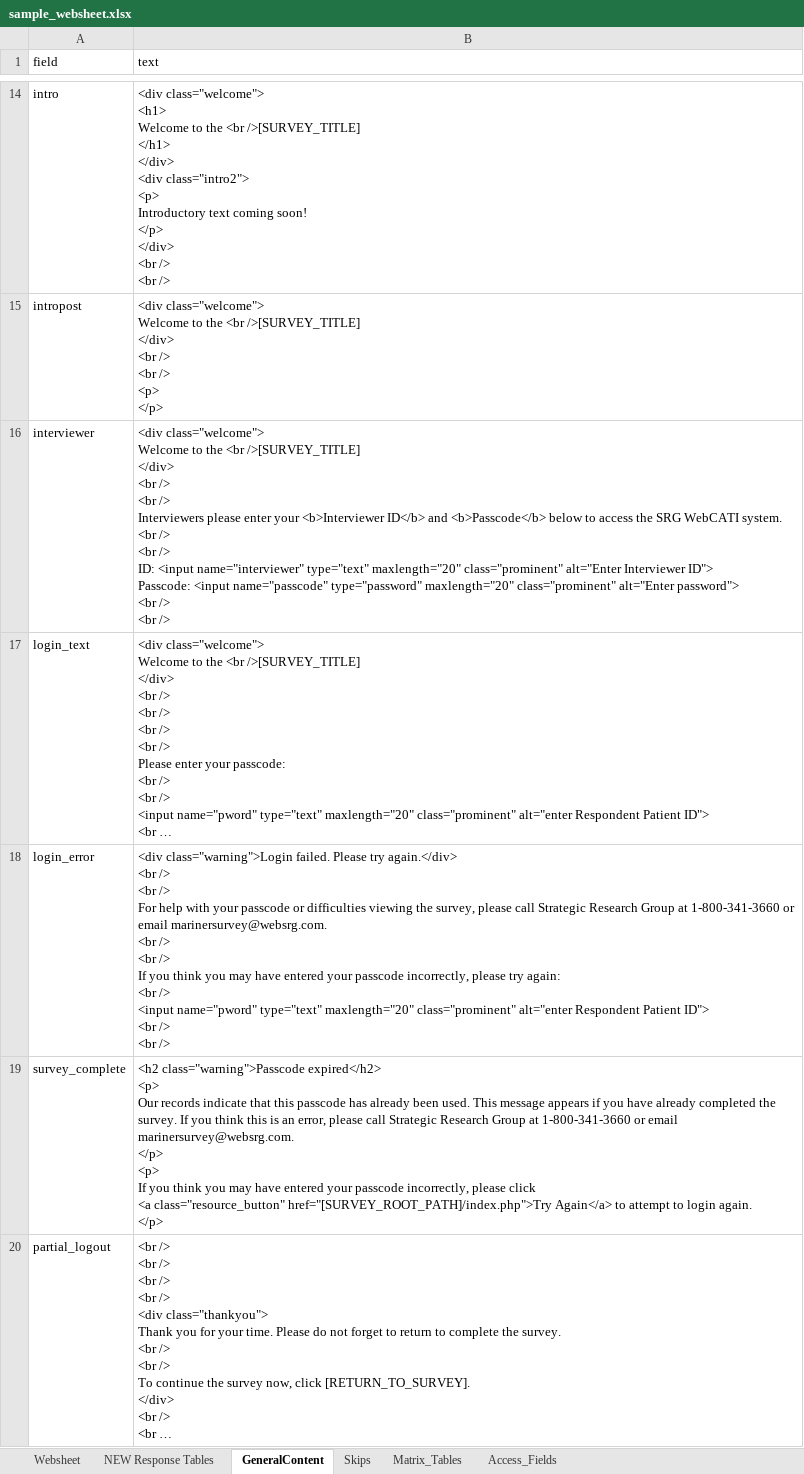
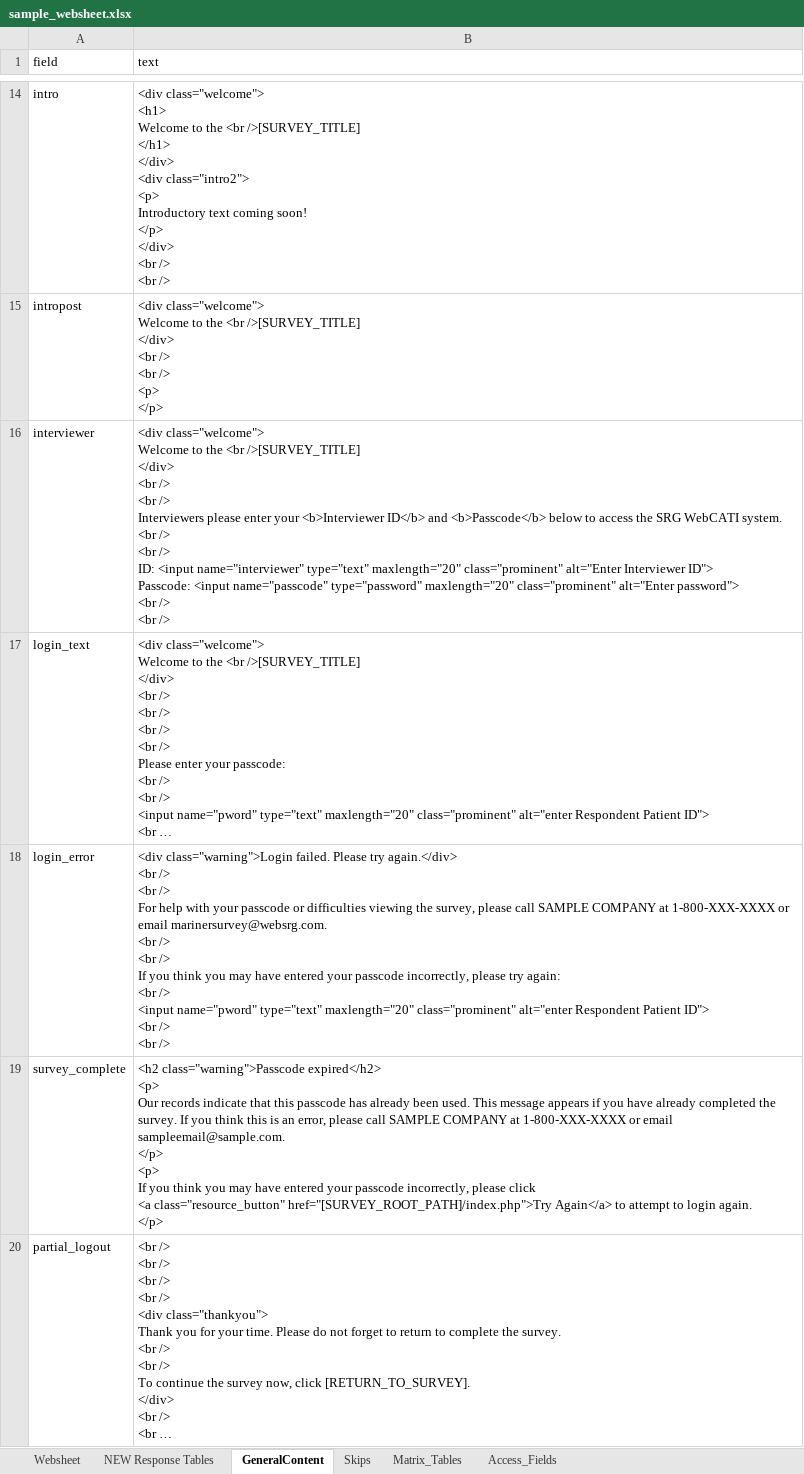
Before and after one commit to Amplexis/Web_Survey_Processing_with_SQL_Output, an Excel workbook: websheet/sample_websheet.xlsx, sheet GeneralContent, drawn as a sheet; only a part is shown, gaps mark what is left out; long unchanged cells end in …; values as stored, in another font and other column widths than the file's, no borders; ↵ is a line break in a cell; the diff covers the shown part only; the diff names each change by its address in the sheet, - before the commit and + after, or states it on an @@ line.

Commit message:
text edits

```diff
--- a/websheet/sample_websheet.xlsx (sheet GeneralContent)
+++ b/websheet/sample_websheet.xlsx (sheet GeneralContent)
-B18 (text): …please call Strategic Research Group at 1-800-341-3660 or email…
+B18 (text): …please call SAMPLE COMPANY at 1-800-XXX-XXXX or email…
-B19 (text): …please call Strategic Research Group at 1-800-341-3660 or email marinersurvey@websrg.com. ↵ </p> ↵ <p>…
+B19 (text): …please call SAMPLE COMPANY at 1-800-XXX-XXXX or email sampleemail@sample.com. ↵ </p> ↵ <p>…
```
Also changed, not shown: 4 edited cells elsewhere in this sheet.
